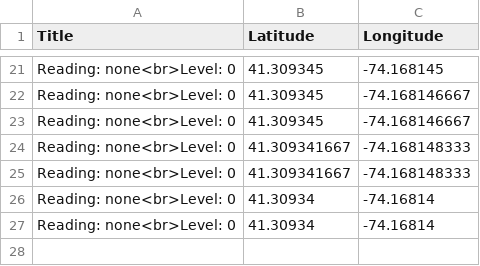
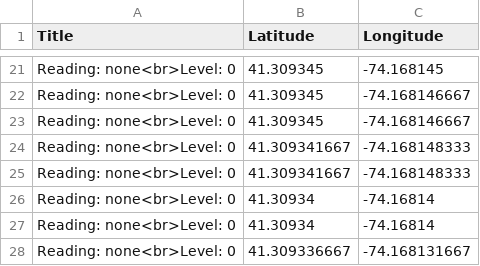
Before and after one commit to usma-sdac/cdm-service-output, a CSV file: data.csv, drawn as a sheet; only a part is shown, gaps mark what is left out.

Commit message:
cdm updating

```diff
--- a/data.csv
+++ b/data.csv
@@ -27 +27,2 @@ Reading: none<br>Level: 0,41.30934,-74.16814
 Reading: none<br>Level: 0,41.30934,-74.16814
+Reading: none<br>Level: 0,41.309336667,-74.168131667
```
